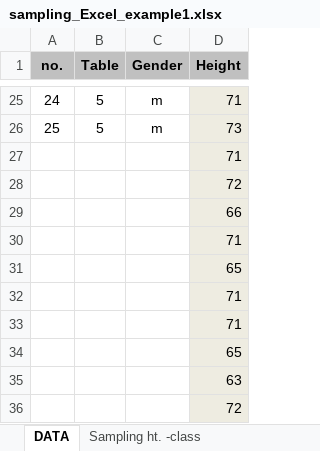
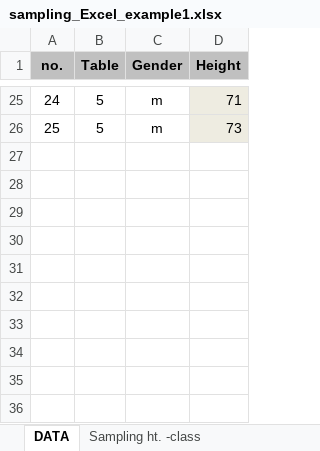
Before and after one commit to ncss-tech/stats_for_soil_survey, an Excel workbook: presentations/3_sampling/sampling_Excel_example1.xlsx, sheet DATA, drawn as a sheet; only a part is shown, gaps mark what is left out; values as stored, in another font and other column widths than the file's, no borders; the diff names each change by its address in the sheet, - before the commit and + after, or states it on an @@ line.

```diff
--- a/presentations/3_sampling/sampling_Excel_example1.xlsx (sheet DATA)
+++ b/presentations/3_sampling/sampling_Excel_example1.xlsx (sheet DATA)
-row 27:  |  |  | 71
-row 28:  |  |  | 72
-row 29:  |  |  | 66
-row 30:  |  |  | 71
-row 31:  |  |  | 65
-row 32:  |  |  | 71
-row 33:  |  |  | 71
-row 34:  |  |  | 65
-row 35:  |  |  | 63
-row 36:  |  |  | 72
```
Also changed, not shown: sheet Histrogram, sheet Histogram - Data Analysis, sheet Sampling ht. - auto, charts or pictures, data/sampling/sampling_Excel_example1.xlsx, 6 other files.
